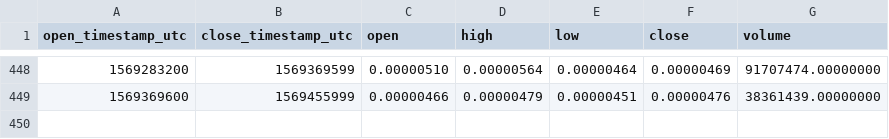
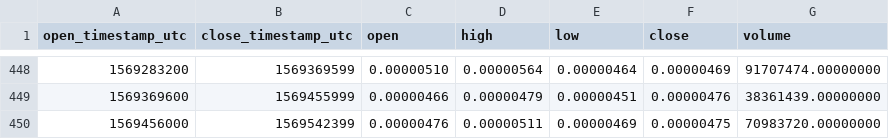
Before and after one commit to cryptobigbro/binance-MFTETH, a CSV file: binance-MFTETH-1d.csv, drawn as a sheet; only a part is shown, gaps mark what is left out; the diff names each change by its address in the sheet, - before the commit and + after, or states it on an @@ line.

```diff
--- a/binance-MFTETH-1d.csv
+++ b/binance-MFTETH-1d.csv
+row 450: 1569456000 | 1569542399 | 0.00000476 | 0.00000511 | 0.00000469 | 0.00000475 | 70983720.00000000
```
Also changed, not shown: binance-MFTETH-1h.csv.
